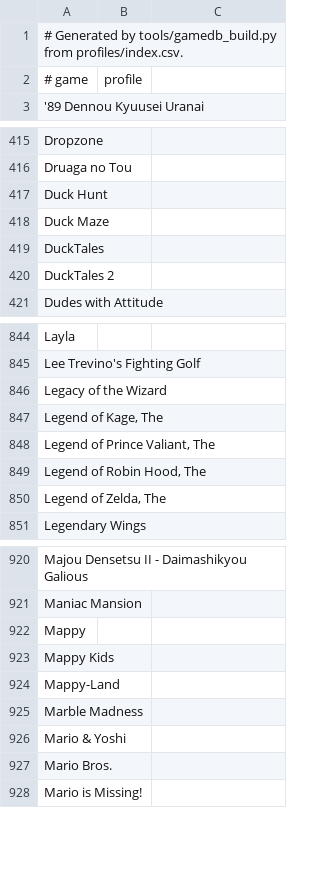
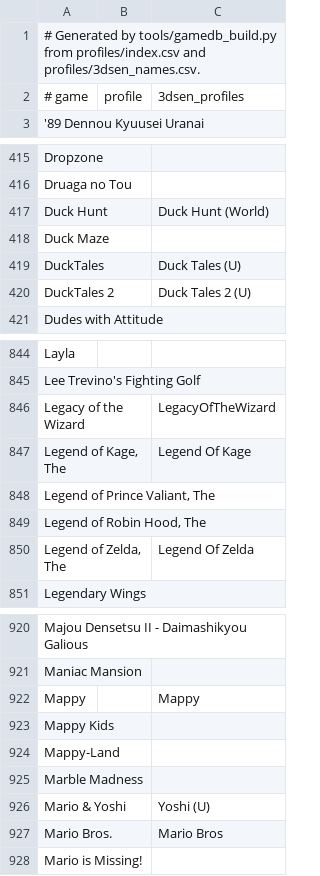
Before and after one commit to nixxou/zaxnes, a CSV file: rust/crates/zax-app/data/gamedb_games.csv, drawn as a sheet; only a part is shown, gaps mark what is left out; the diff covers the shown part only.

```diff
--- a/rust/crates/zax-app/data/gamedb_games.csv
+++ b/rust/crates/zax-app/data/gamedb_games.csv
@@ -1,2 +1,2 @@
-# Generated by tools/gamedb_build.py from profiles/index.csv.
-# game,profile
+# Generated by tools/gamedb_build.py from profiles/index.csv and profiles/3dsen_names.csv.
+# game,profile,3dsen_profiles
@@ -417 +417 @@ Druaga no Tou,
-Duck Hunt,
+Duck Hunt,,Duck Hunt (World)
@@ -419,2 +419,2 @@ Duck Maze,
-DuckTales,
-DuckTales 2,
+DuckTales,,Duck Tales (U)
+DuckTales 2,,Duck Tales 2 (U)
@@ -846,2 +846,2 @@ Lee Trevino's Fighting Golf,
-Legacy of the Wizard,
-"Legend of Kage, The",
+Legacy of the Wizard,,LegacyOfTheWizard
+"Legend of Kage, The",,Legend Of Kage
@@ -850 +850 @@ Legacy of the Wizard,
-"Legend of Zelda, The",
+"Legend of Zelda, The",,Legend Of Zelda
@@ -922 +922 @@ Maniac Mansion,
-Mappy,
+Mappy,,Mappy
@@ -926,2 +926,2 @@ Marble Madness,
-Mario & Yoshi,
-Mario Bros.,
+Mario & Yoshi,,Yoshi (U)
+Mario Bros.,,Mario Bros
```
Also changed, not shown: 78 edited cells elsewhere in this file, rust/crates/zax-app/data/gamedb_roms.csv, 10 other files.
